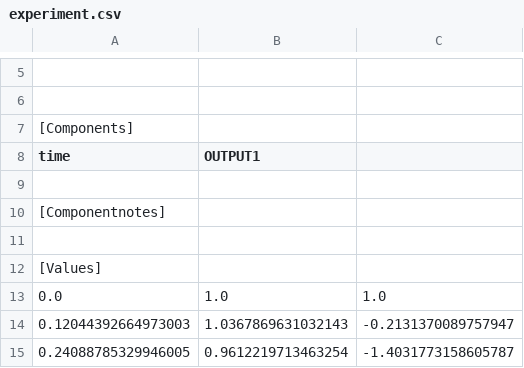
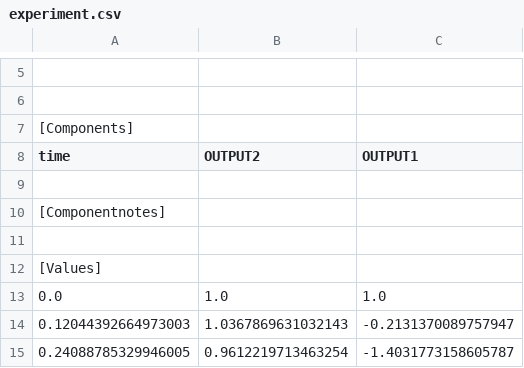
Before and after one commit to iliailmer/ParameterEstimation.jl, a CSV file: benchmarks/matlab/iqm/simple/project/experiments/t_0_T_points_20/experiment.csv, drawn as a sheet; only a part is shown, gaps mark what is left out; the diff names each change by its address in the sheet, - before the commit and + after, or states it on an @@ line.

Commit message:
typo

```diff
--- a/benchmarks/matlab/iqm/simple/project/experiments/t_0_T_points_20/experiment.csv
+++ b/benchmarks/matlab/iqm/simple/project/experiments/t_0_T_points_20/experiment.csv
-B8: OUTPUT1
+B8: OUTPUT2
-C8: (empty)
+C8: OUTPUT1
```
